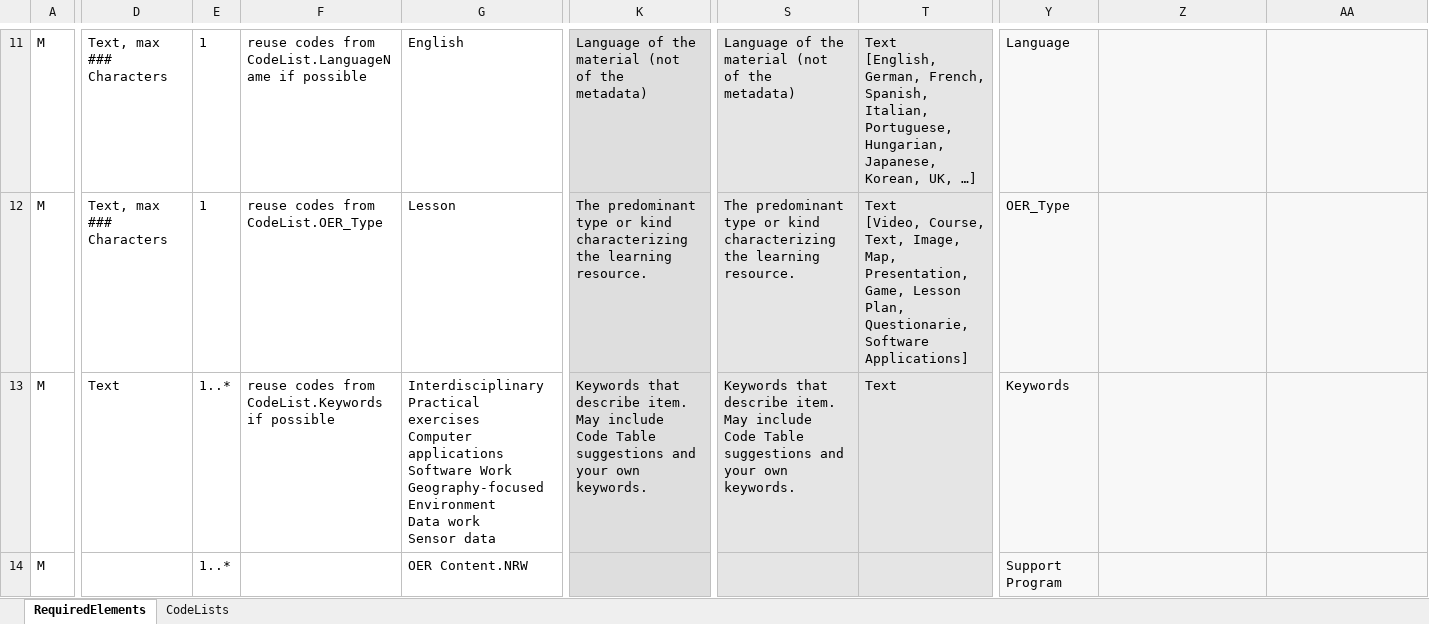
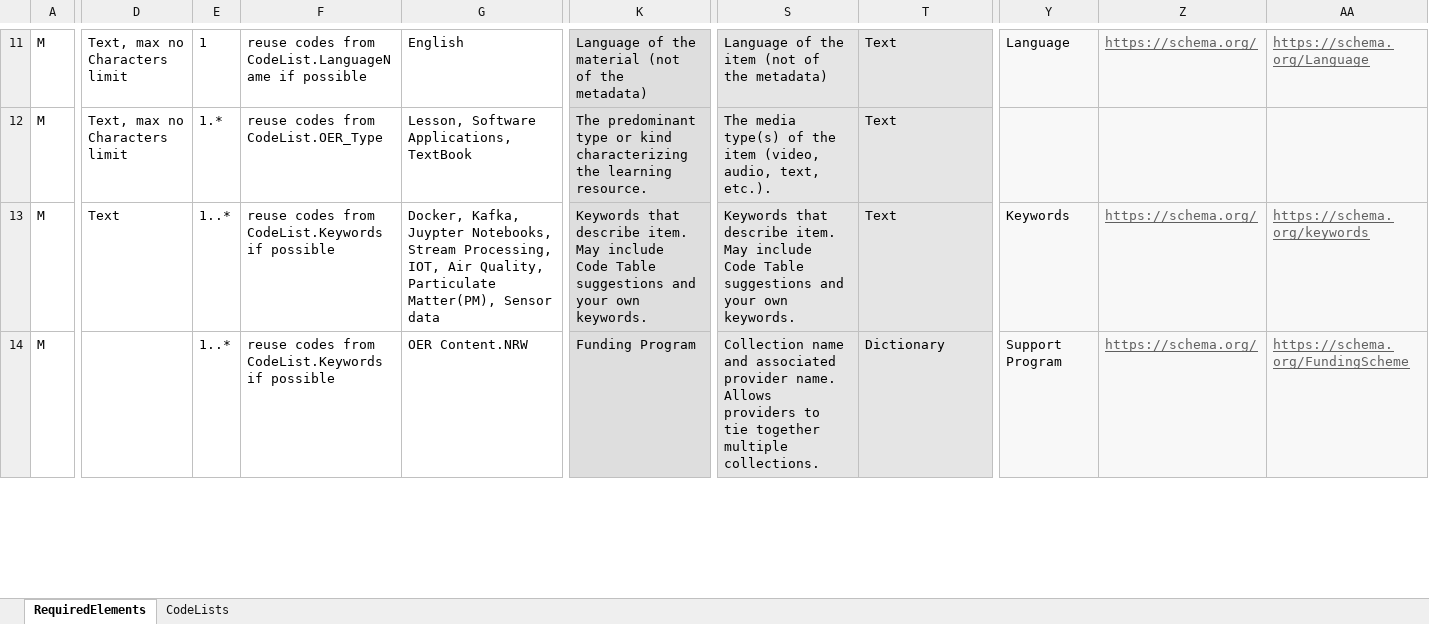
Before and after one commit to oer4sdi/Metadata-Model, an Excel workbook: MD model.xlsx, sheet RequiredElements, drawn as a sheet; only a part is shown, gaps mark what is left out; values as stored, in another font and other column widths than the file's, no borders; charts and pictures not drawn; ↵ is a line break in a cell; the diff covers the shown part only; the diff names each change by its address in the sheet, - before the commit and + after, or states it on an @@ line.

```diff
--- a/MD model.xlsx (sheet RequiredElements)
+++ b/MD model.xlsx (sheet RequiredElements)
-D11:D12: Text, max ### Characters
+D11:D12: Text, max no Characters limit
-S11: Language of the material (not of the metadata)
+S11: Language of the item (not of the metadata)
-T11: Text ↵ [English, German, French, Spanish, Italian, Portuguese, Hungarian, Japanese, Korean, UK, …]
+T11: Text
-Z11: (empty)
+Z11: https://schema.org/
-AA11: (empty)
+AA11: https://schema.org/Language
-E12: 1
+E12: 1.*
-G12: Lesson
+G12: Lesson, Software Applications, TextBook
-S12: The predominant type or kind characterizing the learning resource.
+S12: The media type(s) of the item (video, audio, text, etc.).
-T12: Text ↵ [Video, Course, Text, Image, Map, Presentation, Game, Lesson Plan, Questionarie, Software Applications]
+T12: Text
-Y12: OER_Type
+Y12: (empty)
-G13: Interdisciplinary ↵ Practical exercises ↵ Computer applications ↵ Software Work ↵ Geography-focused ↵ Environment ↵ Data work ↵ Sensor data
+G13: Docker, Kafka, Juypter Notebooks, Stream Processing, IOT, Air Quality, Particulate Matter(PM), Sensor data
-Z13:Z14: (empty)
+Z13:Z14: https://schema.org/
-AA13: (empty)
+AA13: https://schema.org/keywords
-F14: (empty)
+F14: reuse codes from CodeList.Keywords if possible
-K14: (empty)
+K14: Funding Program
-S14: (empty)
+S14: Collection name and associated provider name. Allows providers to tie together multiple collections.
-T14: (empty)
+T14: Dictionary
-AA14: (empty)
+AA14: https://schema.org/FundingScheme
```
Also changed, not shown: 66 edited cells and cell formats elsewhere in this sheet, sheet CodeLists, formulas that keep their value.
